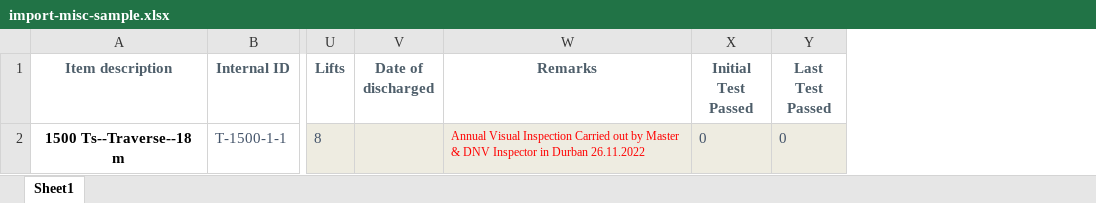
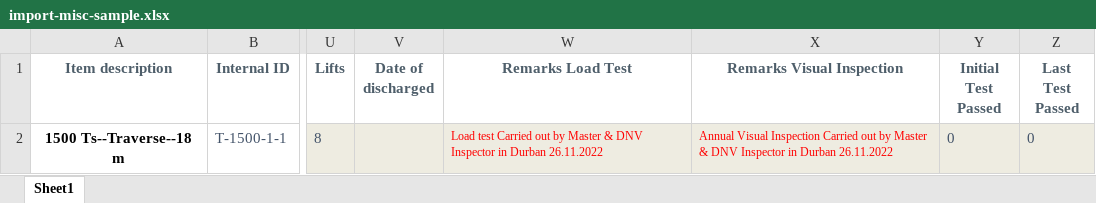
Before and after one commit to curest0x1021/Peerfleet, an Excel workbook: files/system/import-misc-sample.xlsx, sheet Sheet1, drawn as a sheet; only a part is shown, gaps mark what is left out; values as stored, in another font and other column widths than the file's, no borders; addresses are those after the commit; the diff names each change by its address in the sheet, - before the commit and + after, or states it on an @@ line.

```diff
--- a/files/system/import-misc-sample.xlsx (sheet Sheet1)
+++ b/files/system/import-misc-sample.xlsx (sheet Sheet1)
+column W (Remarks Load Test), row 2: Load test Carried out by Master & DNV Inspector in Durban 26.11.2022
-X1: Remarks
+X1: Remarks Visual Inspection
```
Also changed, not shown: files/system/import-grommets-sample.xlsx, files/system/import-shackles-sample.xlsx, 21 other files.
